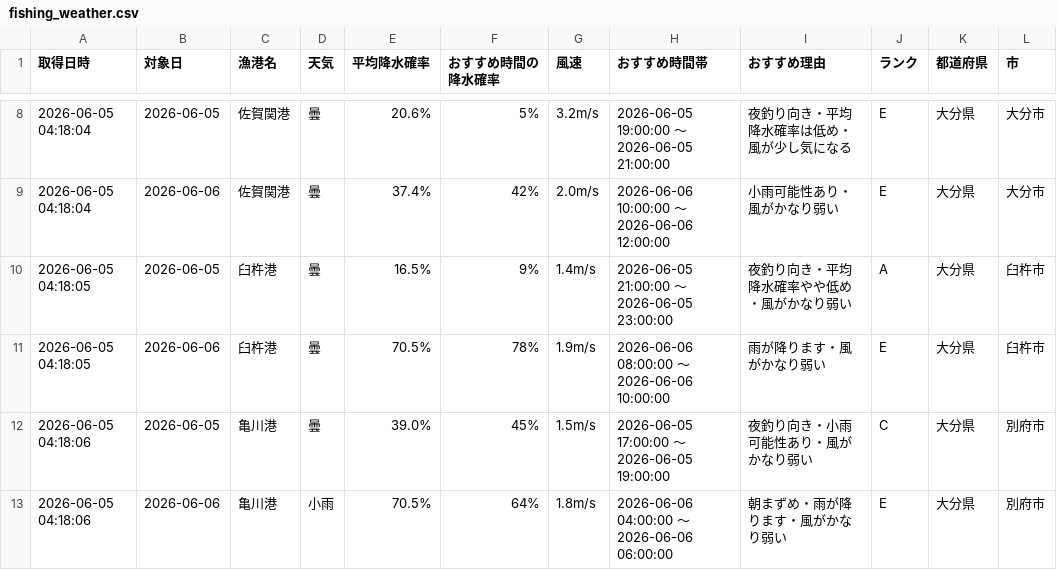
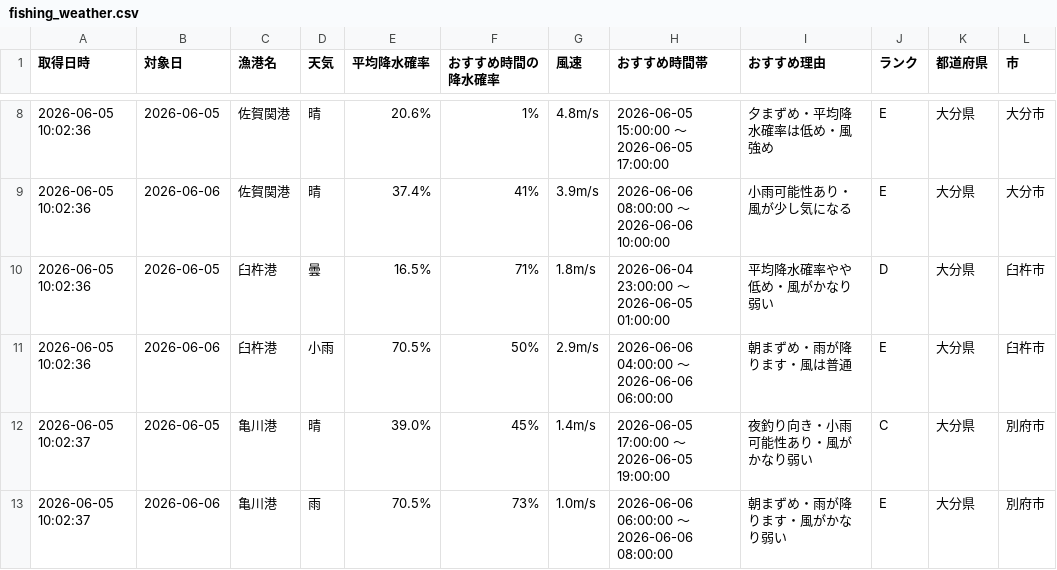
Before and after one commit to Naoya-ya-man/oita-fishing-dashboard, a CSV file: fishing_weather.csv, drawn as a sheet; only a part is shown, gaps mark what is left out; the diff covers the shown part only.

```diff
--- a/fishing_weather.csv
+++ b/fishing_weather.csv
@@ -8,6 +8,6 @@
-2026-06-05 04:18:04,2026-06-05,佐賀関港,曇,20.6%,5%,3.2m/s,2026-06-05 19:00:00 ～ 2026-06-05 21:00:00,夜釣り向き・平均降水確率は低め・風が少し気になる,E,大分県,大分市
-2026-06-05 04:18:04,2026-06-06,佐賀関港,曇,37.4%,42%,2.0m/s,2026-06-06 10:00:00 ～ 2026-06-06 12:00:00,小雨可能性あり・風がかなり弱い,E,大分県,大分市
-2026-06-05 04:18:05,2026-06-05,臼杵港,曇,16.5%,9%,1.4m/s,2026-06-05 21:00:00 ～ 2026-06-05 23:00:00,夜釣り向き・平均降水確率やや低め・風がかなり弱い,A,大分県,臼杵市
-2026-06-05 04:18:05,2026-06-06,臼杵港,曇,70.5%,78%,1.9m/s,2026-06-06 08:00:00 ～ 2026-06-06 10:00:00,雨が降ります・風がかなり弱い,E,大分県,臼杵市
-2026-06-05 04:18:06,2026-06-05,亀川港,曇,39.0%,45%,1.5m/s,2026-06-05 17:00:00 ～ 2026-06-05 19:00:00,夜釣り向き・小雨可能性あり・風がかなり弱い,C,大分県,別府市
-2026-06-05 04:18:06,2026-06-06,亀川港,小雨,70.5%,64%,1.8m/s,2026-06-06 04:00:00 ～ 2026-06-06 06:00:00,朝まずめ・雨が降ります・風がかなり弱い,E,大分県,別府市
+2026-06-05 10:02:36,2026-06-05,佐賀関港,晴,20.6%,1%,4.8m/s,2026-06-05 15:00:00 ～ 2026-06-05 17:00:00,夕まずめ・平均降水確率は低め・風強め,E,大分県,大分市
+2026-06-05 10:02:36,2026-06-06,佐賀関港,晴,37.4%,41%,3.9m/s,2026-06-06 08:00:00 ～ 2026-06-06 10:00:00,小雨可能性あり・風が少し気になる,E,大分県,大分市
+2026-06-05 10:02:36,2026-06-05,臼杵港,曇,16.5%,71%,1.8m/s,2026-06-04 23:00:00 ～ 2026-06-05 01:00:00,平均降水確率やや低め・風がかなり弱い,D,大分県,臼杵市
+2026-06-05 10:02:36,2026-06-06,臼杵港,小雨,70.5%,50%,2.9m/s,2026-06-06 04:00:00 ～ 2026-06-06 06:00:00,朝まずめ・雨が降ります・風は普通,E,大分県,臼杵市
+2026-06-05 10:02:37,2026-06-05,亀川港,晴,39.0%,45%,1.4m/s,2026-06-05 17:00:00 ～ 2026-06-05 19:00:00,夜釣り向き・小雨可能性あり・風がかなり弱い,C,大分県,別府市
+2026-06-05 10:02:37,2026-06-06,亀川港,雨,70.5%,73%,1.0m/s,2026-06-06 06:00:00 ～ 2026-06-06 08:00:00,朝まずめ・雨が降ります・風がかなり弱い,E,大分県,別府市
```
Also changed, not shown: 32 edited cells elsewhere in this file.
